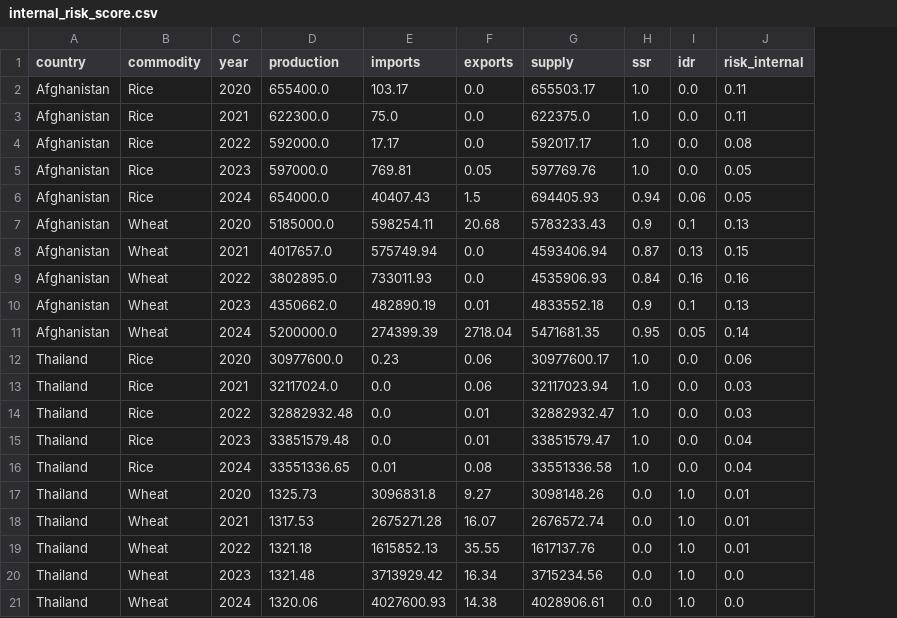
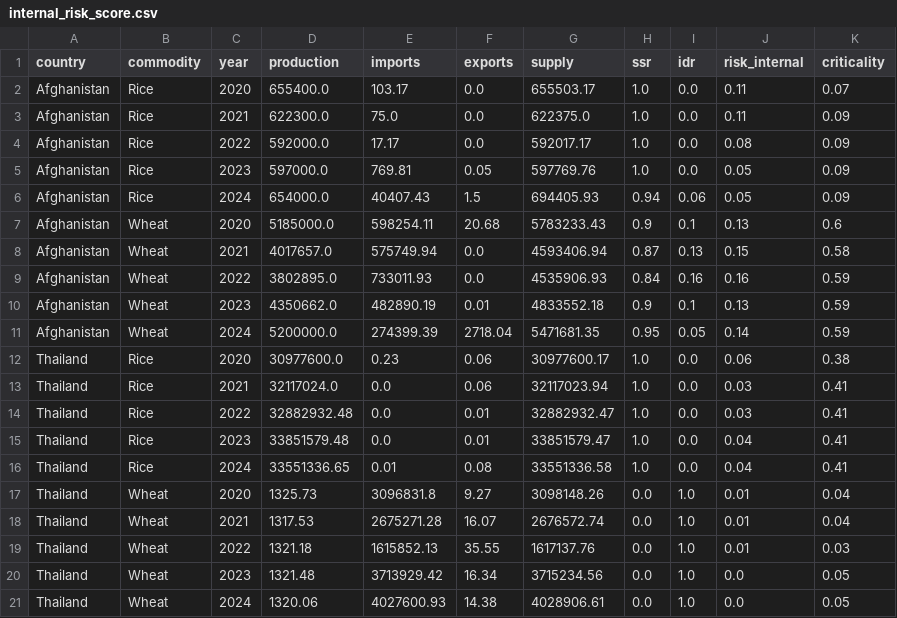
Before and after one commit to ekaprok/food-risk-score, a CSV file: internal_risk_score.csv, drawn as a sheet; the diff names each change by its address in the sheet, - before the commit and + after, or states it on an @@ line.

Commit message:
Add commodity criticality
Score how essential each commodity is to the national diet, as its share
of the calorie supply, from the FAOSTAT food balance sheets.

COMMODITIES now maps each commodity to the name it goes by in each
source, since the crop and trade files use the CPC spelling ("Wheat")
and the balance sheets the FBS one ("Wheat and products").

The balance sheet stops at 2023, so MISSING_YEAR_POLICY gains
CARRY_FORWARD to repeat the last year on file; every carried year is
printed, as the zero fills already were.

README: install instructions for a machine without Python, and the
configurable constants of internal_risk_score.py.

```diff
--- a/internal_risk_score.csv
+++ b/internal_risk_score.csv
+column K (criticality), rows 2-21: 0.07 | 0.09 | 0.09 | 0.09 | 0.09 | 0.6 | 0.58 | 0.59 | 0.59 | 0.59 | 0.38 | 0.41 | 0.41 | 0.41 | 0.41 | 0.04 | 0.04 | 0.03 | 0.05 | 0.05
```
Also changed, not shown: 4 other files.
